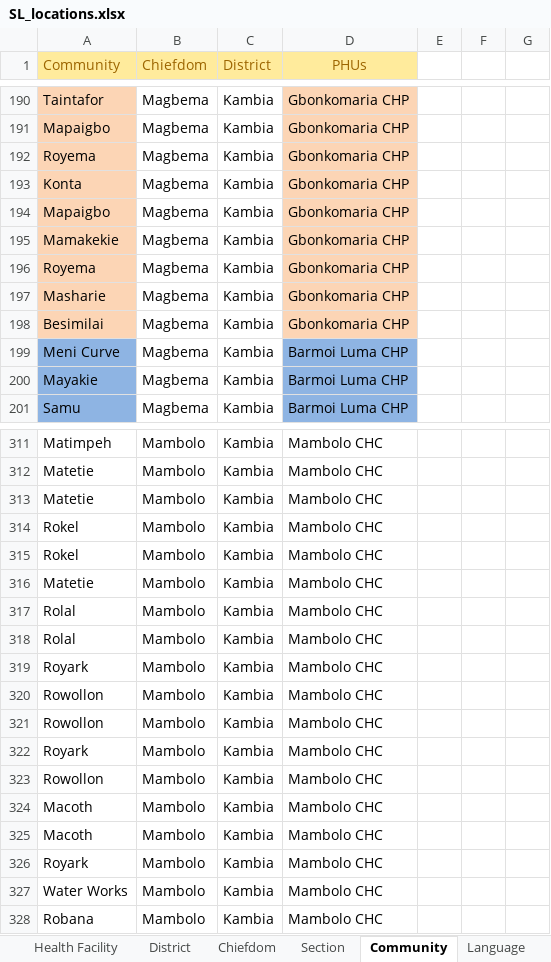
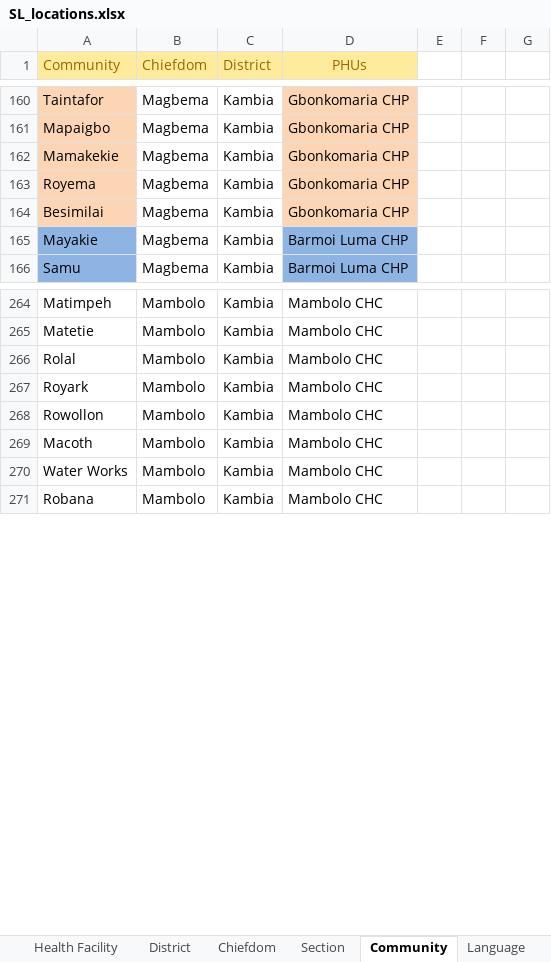
Before and after one commit to motech-implementations/mots, an Excel workbook: src/main/resources/SL_locations.xlsx, sheet Community, drawn as a sheet; only a part is shown, gaps mark what is left out; values as stored, in another font and other column widths than the file's, no borders; conditional formats not drawn; the diff covers the shown part only; the diff names each change by its address in the sheet, - before the commit and + after, or states it on an @@ line.

Commit message:
-adding lombok annotations for equals and hashcode -adding unique pairs for community/facility/chiefdom -throwing runtime exception in case of not finding parent location -fxiing xlsx out of duplicates

```diff
--- a/src/main/resources/SL_locations.xlsx (sheet Community)
+++ b/src/main/resources/SL_locations.xlsx (sheet Community)
-row 192: Royema | Magbema | Kambia | Gbonkomaria CHP
-row 193: Konta | Magbema | Kambia | Gbonkomaria CHP
-row 194: Mapaigbo | Magbema | Kambia | Gbonkomaria CHP
-row 197: Masharie | Magbema | Kambia | Gbonkomaria CHP
-row 199: Meni Curve | Magbema | Kambia | Barmoi Luma CHP
-row 313: Matetie | Mambolo | Kambia | Mambolo CHC
-row 314: Rokel | Mambolo | Kambia | Mambolo CHC
-row 315: Rokel | Mambolo | Kambia | Mambolo CHC
-row 316: Matetie | Mambolo | Kambia | Mambolo CHC
-row 317: Rolal | Mambolo | Kambia | Mambolo CHC
-row 321: Rowollon | Mambolo | Kambia | Mambolo CHC
-row 322: Royark | Mambolo | Kambia | Mambolo CHC
-row 323: Rowollon | Mambolo | Kambia | Mambolo CHC
-row 325: Macoth | Mambolo | Kambia | Mambolo CHC
-row 326: Royark | Mambolo | Kambia | Mambolo CHC
```
Also changed, not shown: 148 removed rows and 5 edited cells elsewhere in this sheet, 8 other files.
